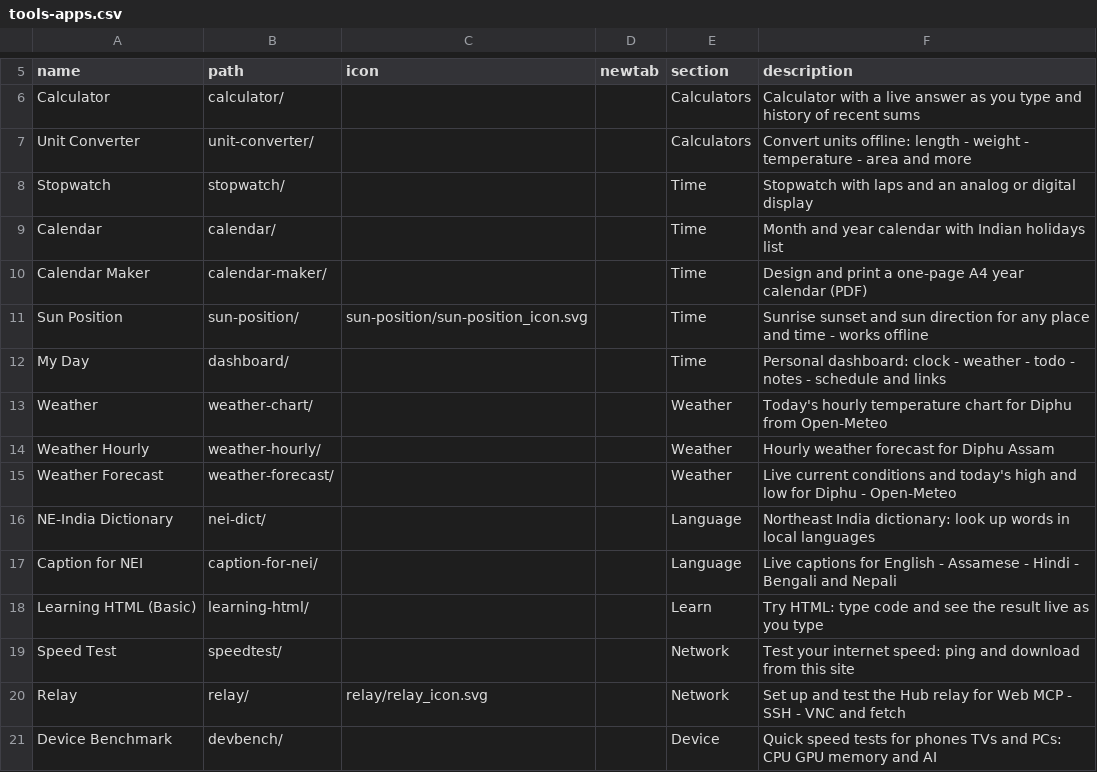
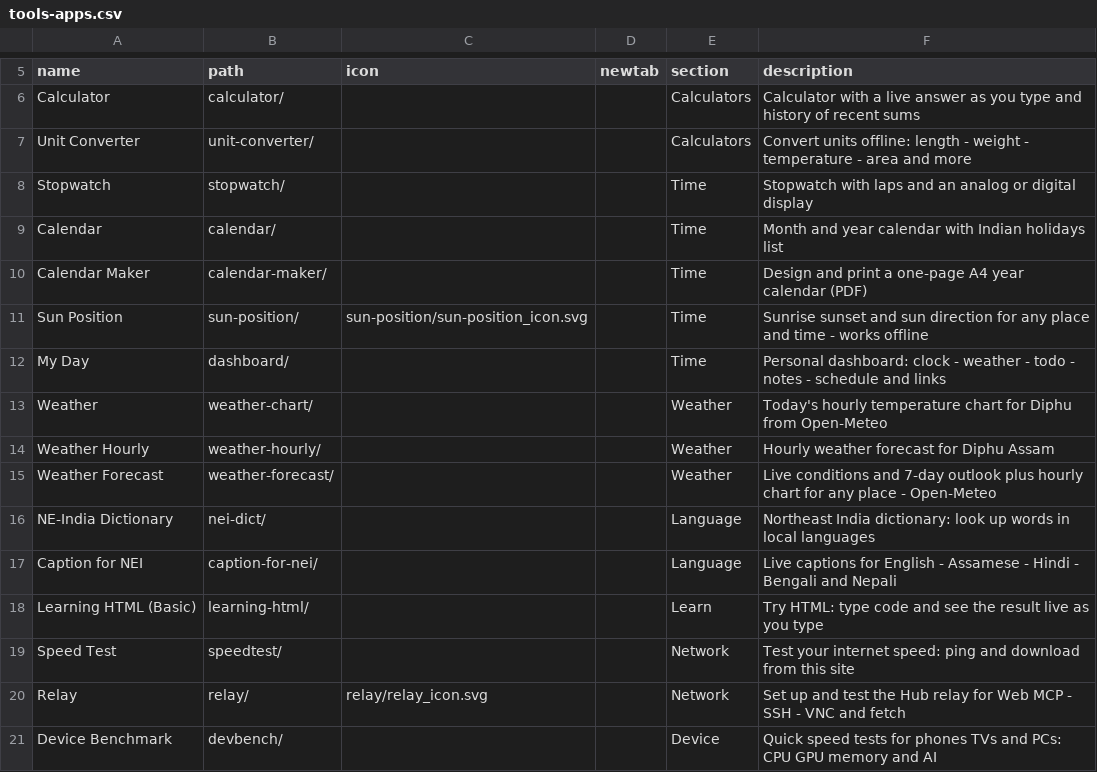
Before and after one commit to jor-teron/sites, a CSV file: apps/tools/tools-apps.csv, drawn as a sheet; only a part is shown, gaps mark what is left out.

Commit message:
WX1f: icon, README and finish
128 px weather-forecast_icon.png (blue tile, sun, cloud, rain) wired
as the page favicon and picked up by the Tools tile; README covering
files, cache and prefs keys, behaviour and the WX1 release ladder; CSV
description updated for any place; final light/dark and phone pass.

```diff
--- a/apps/tools/tools-apps.csv
+++ b/apps/tools/tools-apps.csv
@@ -14,3 +14,3 @@ Weather,               weather-chart/,   , , Weather, Today's hourly temperature
 Weather Hourly,        weather-hourly/,  , , Weather, Hourly weather forecast for Diphu Assam
-Weather Forecast,      weather-forecast/, , , Weather, Live current conditions and today's high and low for Diphu - Open-Meteo
+Weather Forecast,      weather-forecast/, , , Weather, Live conditions and 7-day outlook plus hourly chart for any place - Open-Meteo
 NE-India Dictionary,   nei-dict/,        , , Language, Northeast India dictionary: look up words in local languages
```
Also changed, not shown: 3 other files.
